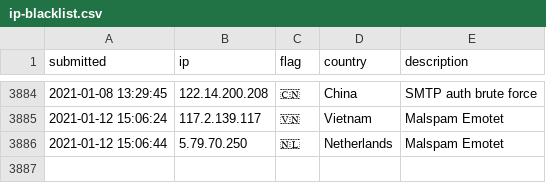
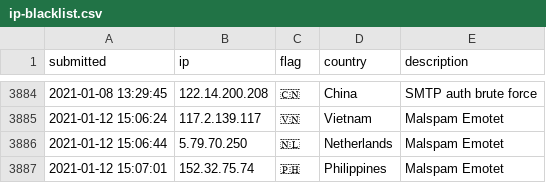
Before and after one commit to l-perrone/IoC, a CSV file: ip-blacklist.csv, drawn as a sheet; only a part is shown, gaps mark what is left out; the diff names each change by its address in the sheet, - before the commit and + after, or states it on an @@ line.

Commit message:
New IoC pushed.

```diff
--- a/ip-blacklist.csv
+++ b/ip-blacklist.csv
+row 3887: 2021-01-12 15:07:01 | 152.32.75.74 | 🇵🇭 | Philippines | Malspam Emotet
```
